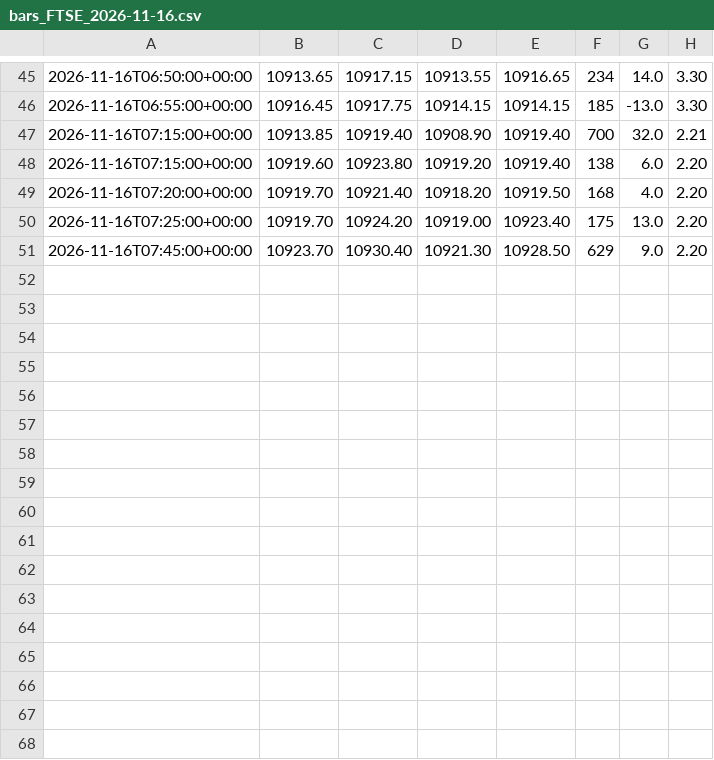
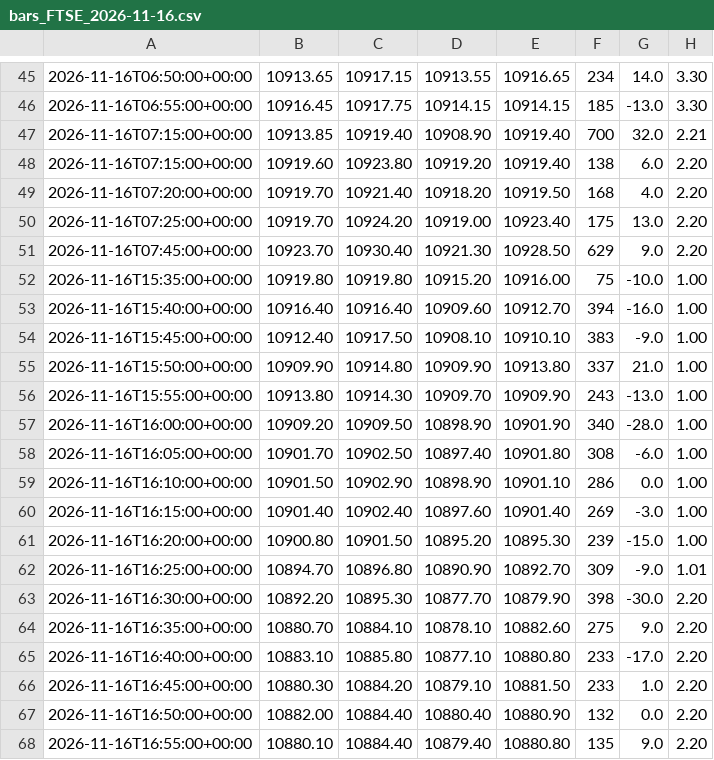
Before and after one commit to davekirk83-stack/qlab, a CSV file: runs/ig_demo/bars_FTSE_2026-11-16.csv, drawn as a sheet; only a part is shown, gaps mark what is left out.

```diff
--- a/runs/ig_demo/bars_FTSE_2026-11-16.csv
+++ b/runs/ig_demo/bars_FTSE_2026-11-16.csv
@@ -51 +51,18 @@
 2026-11-16T07:45:00+00:00,10923.70,10930.40,10921.30,10928.50,629,9.0,2.20
+2026-11-16T15:35:00+00:00,10919.80,10919.80,10915.20,10916.00,75,-10.0,1.00
+2026-11-16T15:40:00+00:00,10916.40,10916.40,10909.60,10912.70,394,-16.0,1.00
+2026-11-16T15:45:00+00:00,10912.40,10917.50,10908.10,10910.10,383,-9.0,1.00
+2026-11-16T15:50:00+00:00,10909.90,10914.80,10909.90,10913.80,337,21.0,1.00
+2026-11-16T15:55:00+00:00,10913.80,10914.30,10909.70,10909.90,243,-13.0,1.00
+2026-11-16T16:00:00+00:00,10909.20,10909.50,10898.90,10901.90,340,-28.0,1.00
+2026-11-16T16:05:00+00:00,10901.70,10902.50,10897.40,10901.80,308,-6.0,1.00
+2026-11-16T16:10:00+00:00,10901.50,10902.90,10898.90,10901.10,286,0.0,1.00
+2026-11-16T16:15:00+00:00,10901.40,10902.40,10897.60,10901.40,269,-3.0,1.00
+2026-11-16T16:20:00+00:00,10900.80,10901.50,10895.20,10895.30,239,-15.0,1.00
+2026-11-16T16:25:00+00:00,10894.70,10896.80,10890.90,10892.70,309,-9.0,1.01
+2026-11-16T16:30:00+00:00,10892.20,10895.30,10877.70,10879.90,398,-30.0,2.20
+2026-11-16T16:35:00+00:00,10880.70,10884.10,10878.10,10882.60,275,9.0,2.20
+2026-11-16T16:40:00+00:00,10883.10,10885.80,10877.10,10880.80,233,-17.0,2.20
+2026-11-16T16:45:00+00:00,10880.30,10884.20,10879.10,10881.50,233,1.0,2.20
+2026-11-16T16:50:00+00:00,10882.00,10884.40,10880.40,10880.90,132,0.0,2.20
+2026-11-16T16:55:00+00:00,10880.10,10884.40,10879.40,10880.80,135,9.0,2.20
```
Also changed, not shown: runs/ig_demo/bars_2026-11-16.csv, runs/ig_demo/bars_GBPUSD_2026-11-16.csv, 14 other files.
